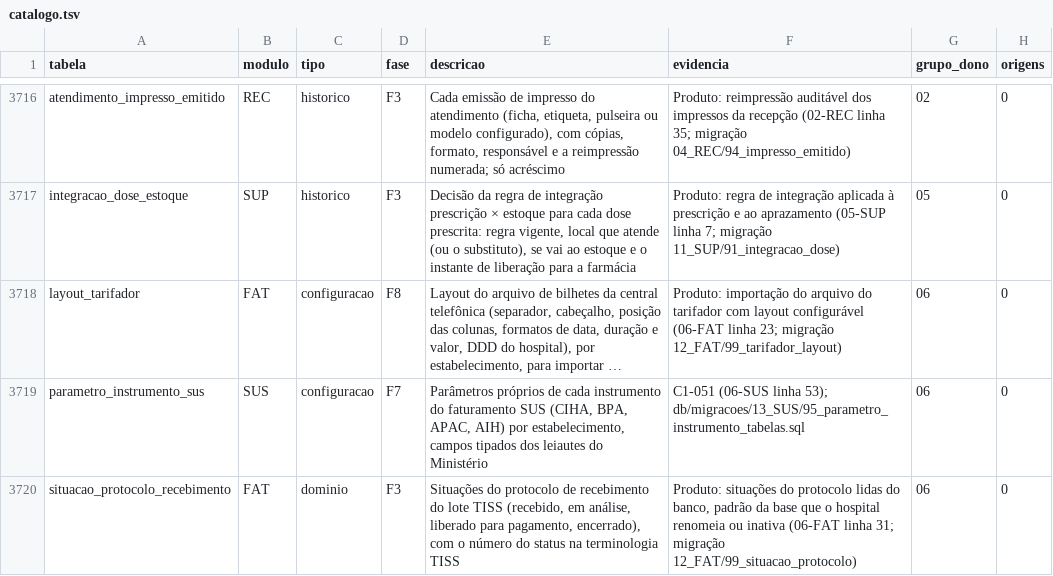
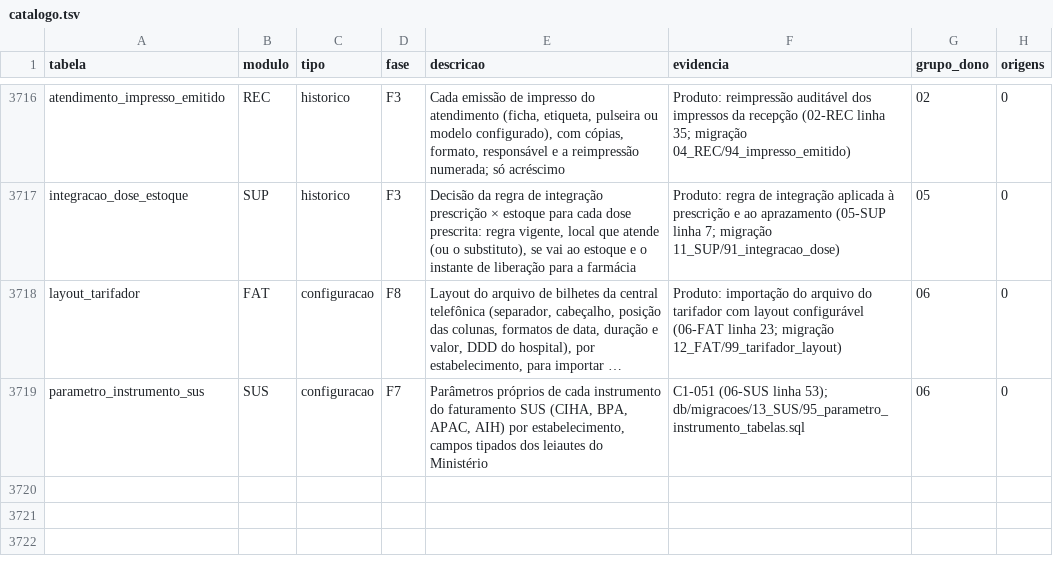
Before and after one commit to mmalves-ai/sante-sgh-mariadb, a TSV file: docs/analise/rodada2/final/catalogo.tsv, drawn as a sheet; only a part is shown, gaps mark what is left out; long unchanged cells end in …; the diff names each change by its address in the sheet, - before the commit and + after, or states it on an @@ line.

```diff
--- a/docs/analise/rodada2/final/catalogo.tsv
+++ b/docs/analise/rodada2/final/catalogo.tsv
-row 3720: situacao_protocolo_recebimento | FAT | dominio | F3 | Situações do protocolo de recebimento do lote TISS (recebido, em análise, liberado para pagamento, encerrado), com o número do status na terminologia TISS | Produto: situações do protocolo lidas do banco, padrão da base que o hospital renomeia ou inativa (06-FAT linha 31; migração 12_FAT/99_situacao_protocolo) | 06 | 0
```
Also changed, not shown: 23 other files.
